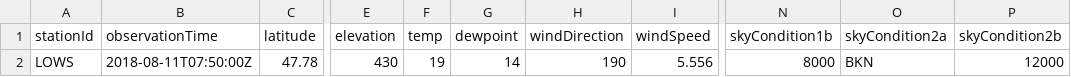
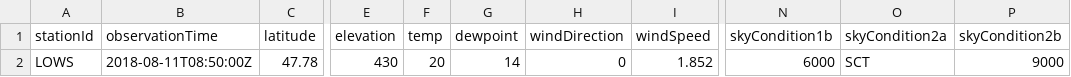
Before and after one commit to mmittlb/pywde1, a CSV file: metar1.csv, drawn as a sheet; only a part is shown, gaps mark what is left out; the diff names each change by its address in the sheet, - before the commit and + after, or states it on an @@ line.

Commit message:
Add metar1.csv

```diff
--- a/metar1.csv
+++ b/metar1.csv
-B2 (observationTime): 2018-08-11T07:50:00Z
+B2 (observationTime): 2018-08-11T08:50:00Z
-F2 (temp): 19
+F2 (temp): 20
-H2 (windDirection): 190
+H2 (windDirection): 0
-I2 (windSpeed): 5.556
+I2 (windSpeed): 1.852
-N2 (skyCondition1b): 8000
+N2 (skyCondition1b): 6000
-O2 (skyCondition2a): BKN
+O2 (skyCondition2a): SCT
-P2 (skyCondition2b): 12000
+P2 (skyCondition2b): 9000
```
